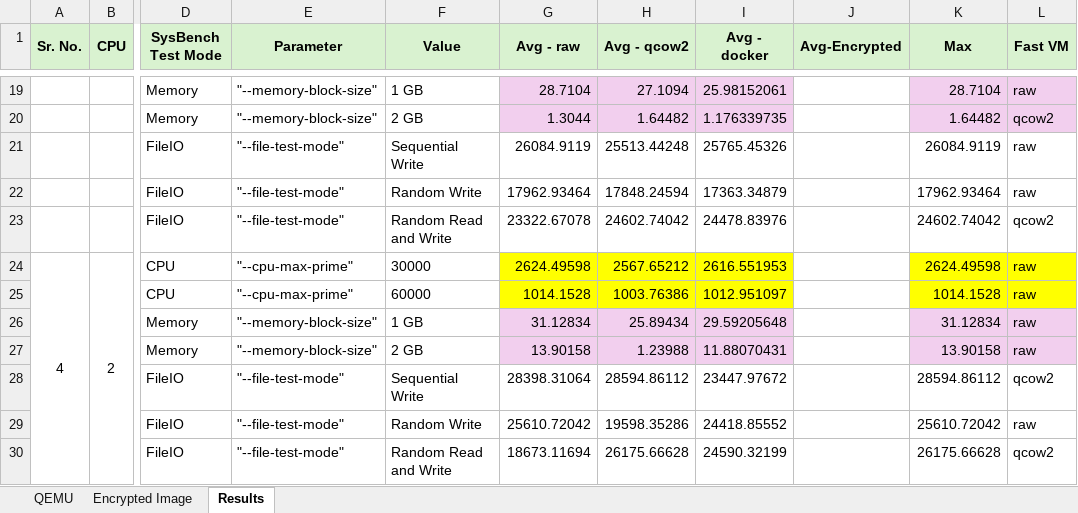
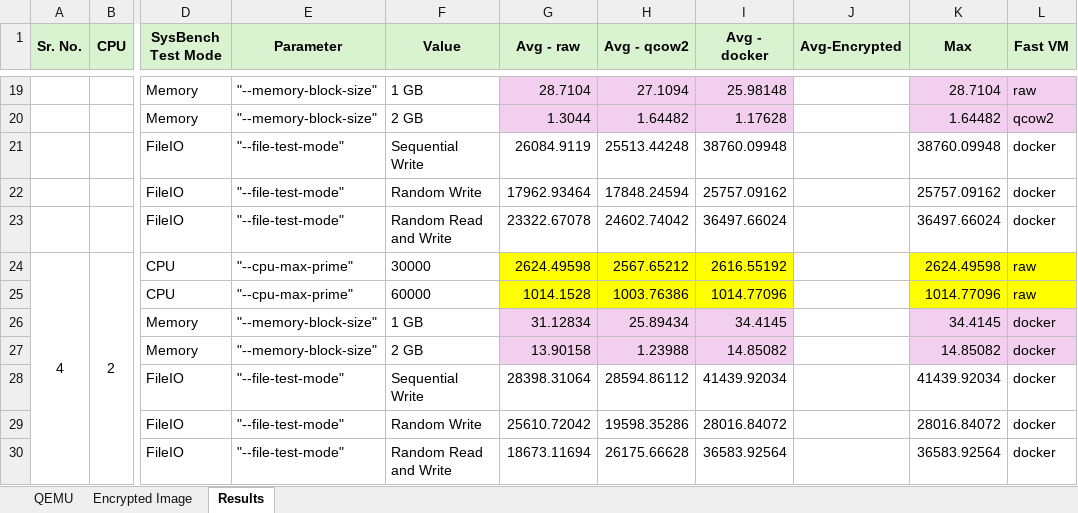
Before and after one commit to Kartiki19/CloudComputing, an Excel workbook: HW1/HW1-SysBenchReadings.xlsx, sheet Results, drawn as a sheet; only a part is shown, gaps mark what is left out; values as stored, in another font and other column widths than the file's, no borders; the diff covers the shown part only; the diff names each change by its address in the sheet, - before the commit and + after, or states it on an @@ line.

```diff
--- a/HW1/HW1-SysBenchReadings.xlsx (sheet Results)
+++ b/HW1/HW1-SysBenchReadings.xlsx (sheet Results)
-I19 (Avg - docker): 25.98152061
+I19 (Avg - docker): 25.98148
-I20 (Avg - docker): 1.176339735
+I20 (Avg - docker): 1.17628
-I21 (Avg - docker): 25765.45326
+I21 (Avg - docker): 38760.09948
-K21 (Max): 26084.9119
+K21 (Max): 38760.09948
-L21:L22 (Fast VM): raw
+L21:L22 (Fast VM): docker
-I22 (Avg - docker): 17363.34879
+I22 (Avg - docker): 25757.09162
-K22 (Max): 17962.93464
+K22 (Max): 25757.09162
-I23 (Avg - docker): 24478.83976
+I23 (Avg - docker): 36497.66024
-K23 (Max): 24602.74042
+K23 (Max): 36497.66024
-L23 (Fast VM): qcow2
+L23 (Fast VM): docker
-I24 (Avg - docker): 2616.551953
+I24 (Avg - docker): 2616.55192
-I25 (Avg - docker): 1012.951097
+I25 (Avg - docker): 1014.77096
-K25 (Max): 1014.1528
+K25 (Max): 1014.77096
-I26 (Avg - docker): 29.59205648
+I26 (Avg - docker): 34.4145
-K26 (Max): 31.12834
+K26 (Max): 34.4145
-L26:L27 (Fast VM): raw
+L26:L27 (Fast VM): docker
-I27 (Avg - docker): 11.88070431
+I27 (Avg - docker): 14.85082
-K27 (Max): 13.90158
+K27 (Max): 14.85082
-I28 (Avg - docker): 23447.97672
+I28 (Avg - docker): 41439.92034
-K28 (Max): 28594.86112
+K28 (Max): 41439.92034
-L28 (Fast VM): qcow2
+L28 (Fast VM): docker
-I29 (Avg - docker): 24418.85552
+I29 (Avg - docker): 28016.84072
-K29 (Max): 25610.72042
+K29 (Max): 28016.84072
-L29 (Fast VM): raw
+L29 (Fast VM): docker
-I30 (Avg - docker): 24590.32199
+I30 (Avg - docker): 36583.92564
-K30 (Max): 26175.66628
+K30 (Max): 36583.92564
-L30 (Fast VM): qcow2
+L30 (Fast VM): docker
```
Also changed, not shown: 36 edited cells elsewhere in this sheet, sheet QEMU, 2 other files.
